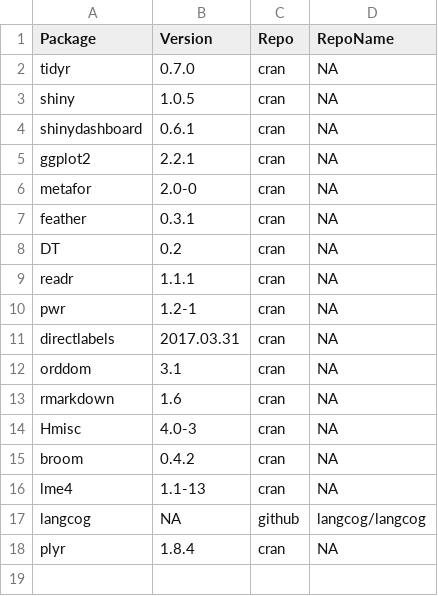
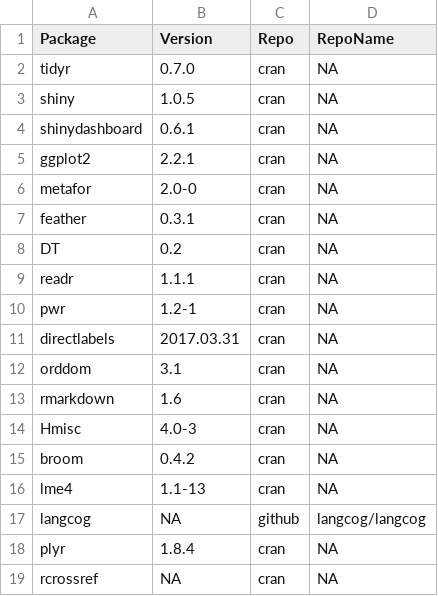
Before and after one commit to langcog/metalab2, a CSV file: metadata/packageInfo.csv, drawn as a sheet; the diff names each change by its address in the sheet, - before the commit and + after, or states it on an @@ line.

Commit message:
add rcrossref package

```diff
--- a/metadata/packageInfo.csv
+++ b/metadata/packageInfo.csv
+row 19: rcrossref | NA | cran | NA
```
